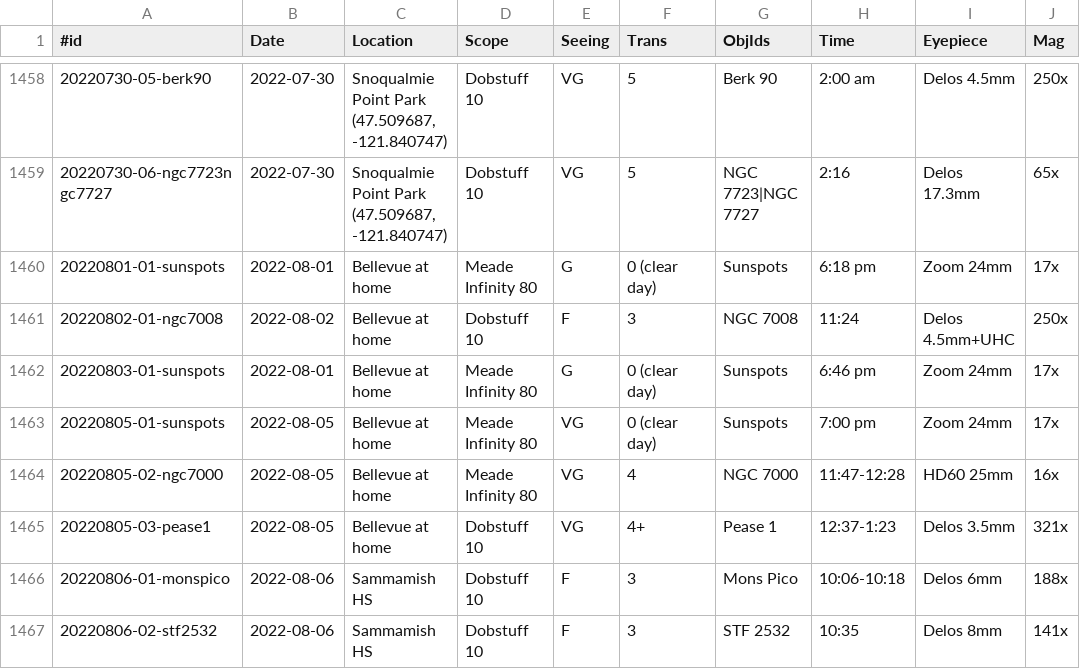
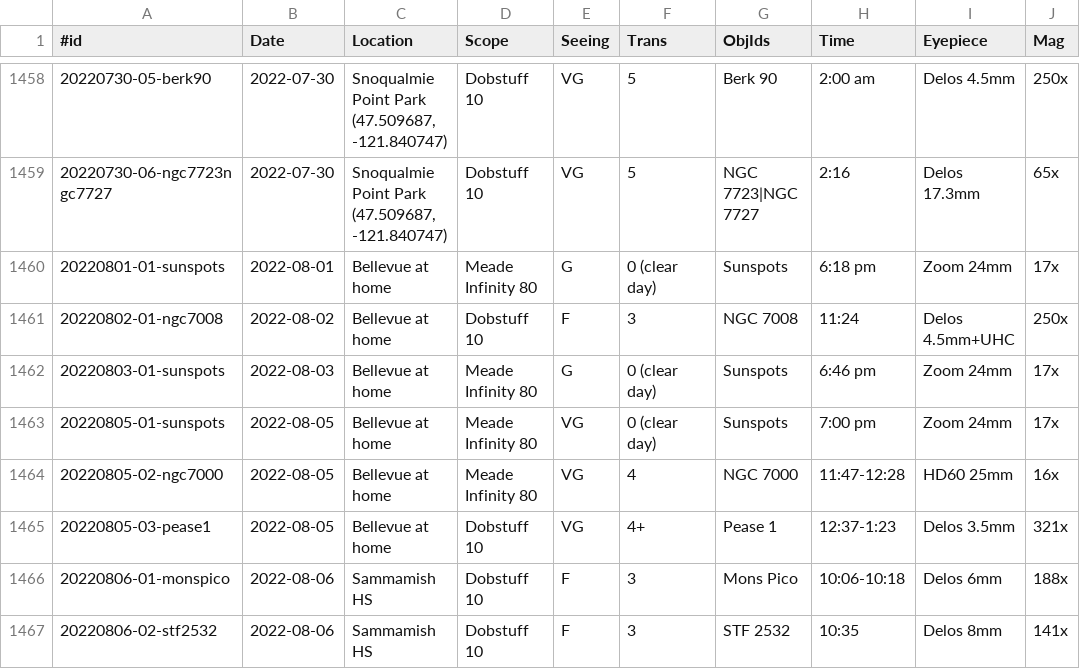
Before and after one commit to jonathanacross/astrodb, a TSV file: data/observations.tsv, drawn as a sheet; only a part is shown, gaps mark what is left out; the diff names each change by its address in the sheet, - before the commit and + after, or states it on an @@ line.

Commit message:
data fix

```diff
--- a/data/observations.tsv
+++ b/data/observations.tsv
-B1462 (Date): 2022-08-01
+B1462 (Date): 2022-08-03
```
